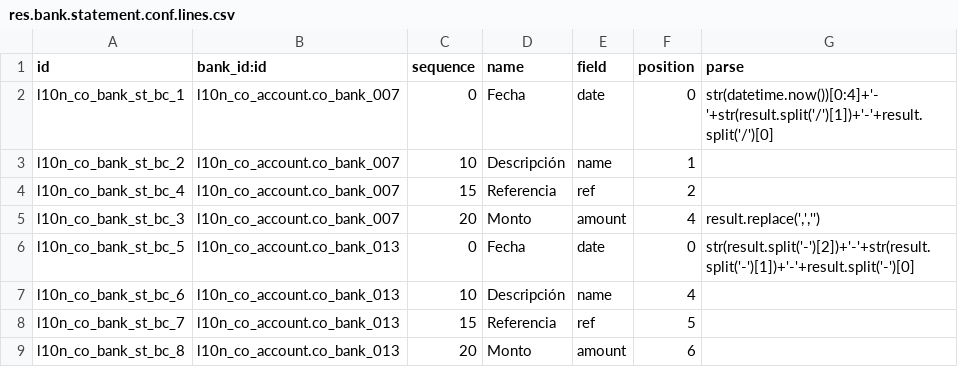
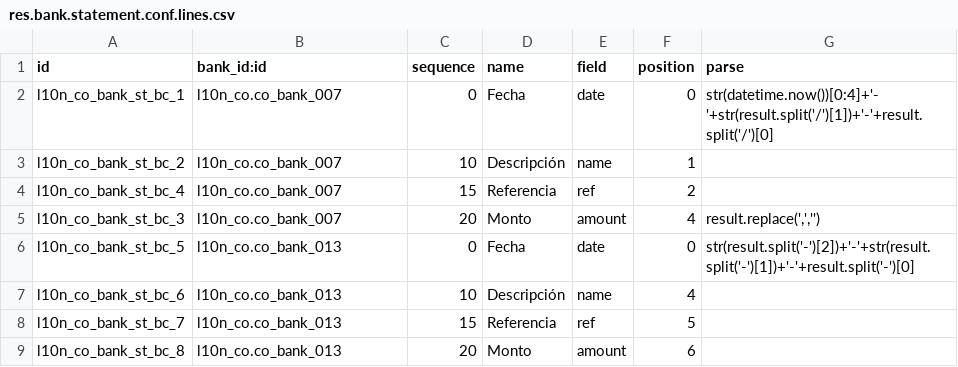
Before and after one commit to cti0doo/cti0doo, a CSV file: l10n_co_account_payment_order/data/res.bank.statement.conf.lines.csv, drawn as a sheet.

```diff
--- a/l10n_co_account_payment_order/data/res.bank.statement.conf.lines.csv
+++ b/l10n_co_account_payment_order/data/res.bank.statement.conf.lines.csv
@@ -1,9 +1,9 @@
 id,bank_id:id,sequence,name,field,position,parse
-l10n_co_bank_st_bc_1,l10n_co_account.co_bank_007,0,Fecha,date,0,"str(datetime.now())[0:4]+'-'+str(result.split('/')[1])+'-'+result.split('/')[0]"
-l10n_co_bank_st_bc_2,l10n_co_account.co_bank_007,10,Descripción,name,1,
-l10n_co_bank_st_bc_4,l10n_co_account.co_bank_007,15,Referencia,ref,2,
-l10n_co_bank_st_bc_3,l10n_co_account.co_bank_007,20,Monto,amount,4,"result.replace(',','')"
-l10n_co_bank_st_bc_5,l10n_co_account.co_bank_013,0,Fecha,date,0,"str(result.split('-')[2])+'-'+str(result.split('-')[1])+'-'+result.split('-')[0]"
-l10n_co_bank_st_bc_6,l10n_co_account.co_bank_013,10,Descripción,name,4,
-l10n_co_bank_st_bc_7,l10n_co_account.co_bank_013,15,Referencia,ref,5,
-l10n_co_bank_st_bc_8,l10n_co_account.co_bank_013,20,Monto,amount,6,
+l10n_co_bank_st_bc_1,l10n_co.co_bank_007,0,Fecha,date,0,"str(datetime.now())[0:4]+'-'+str(result.split('/')[1])+'-'+result.split('/')[0]"
+l10n_co_bank_st_bc_2,l10n_co.co_bank_007,10,Descripción,name,1,
+l10n_co_bank_st_bc_4,l10n_co.co_bank_007,15,Referencia,ref,2,
+l10n_co_bank_st_bc_3,l10n_co.co_bank_007,20,Monto,amount,4,"result.replace(',','')"
+l10n_co_bank_st_bc_5,l10n_co.co_bank_013,0,Fecha,date,0,"str(result.split('-')[2])+'-'+str(result.split('-')[1])+'-'+result.split('-')[0]"
+l10n_co_bank_st_bc_6,l10n_co.co_bank_013,10,Descripción,name,4,
+l10n_co_bank_st_bc_7,l10n_co.co_bank_013,15,Referencia,ref,5,
+l10n_co_bank_st_bc_8,l10n_co.co_bank_013,20,Monto,amount,6,
```
Also changed, not shown: l10n_co_account_payment_order/data/res.bank.conf.csv, l10n_co_hr_payroll/data/res.partner.csv, 35 other files.
